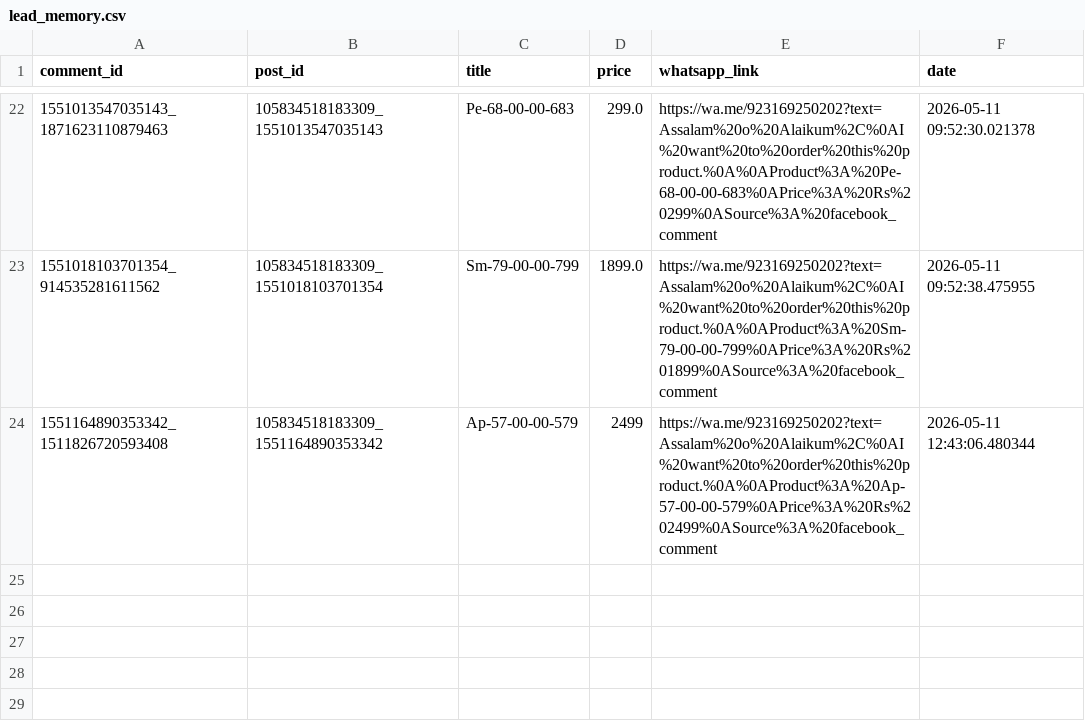
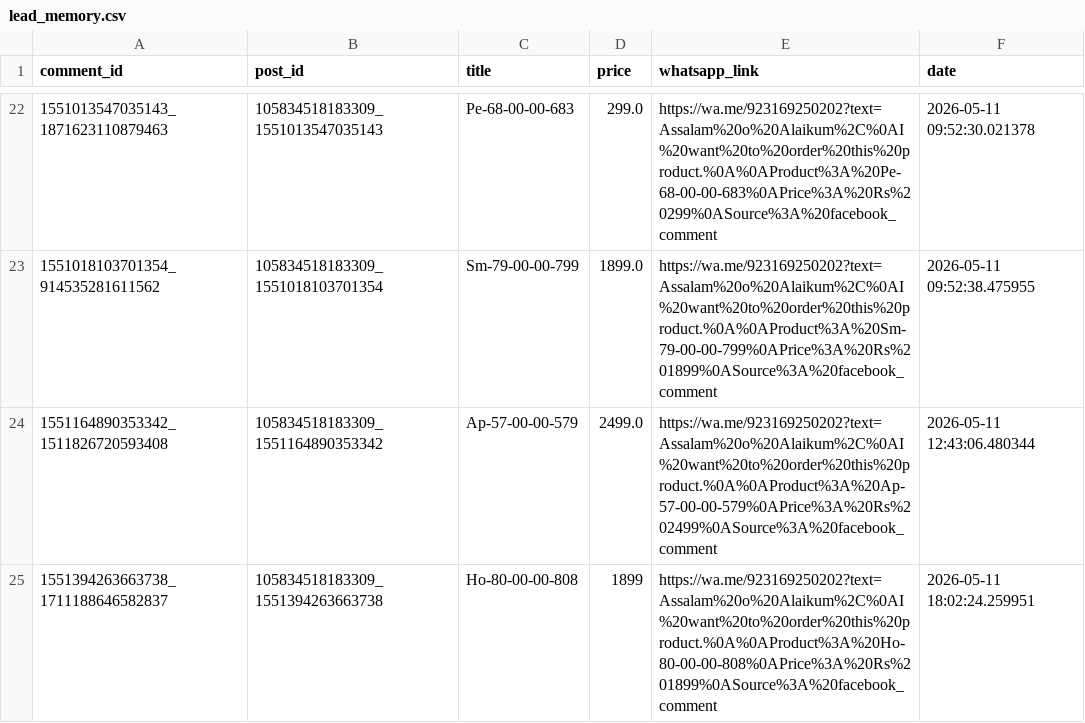
Before and after one commit to ishyishy87/AutoPostNooraxoV2, a CSV file: lead_memory.csv, drawn as a sheet; only a part is shown, gaps mark what is left out.

```diff
--- a/lead_memory.csv
+++ b/lead_memory.csv
@@ -23,2 +23,3 @@ comment_id,post_id,title,price,whatsapp_link,date
 1551018103701354_914535281611562,105834518183309_1551018103701354,Sm-79-00-00-799,1899.0,https://wa.me/923169250202?text=Assalam%20o%20Alaikum%2C%0AI%20want%20to%20order%20this%20product.%0A%0AProduct%3A%20Sm-79-00-00-799%0APrice%3A%20Rs%201899%0ASource%3A%20facebook_comment,2026-05-11 09:52:38.475955
-1551164890353342_1511826720593408,105834518183309_1551164890353342,Ap-57-00-00-579,2499,https://wa.me/923169250202?text=Assalam%20o%20Alaikum%2C%0AI%20want%20to%20order%20this%20product.%0A%0AProduct%3A%20Ap-57-00-00-579%0APrice%3A%20Rs%202499%0ASource%3A%20facebook_comment,2026-05-11 12:43:06.480344
+1551164890353342_1511826720593408,105834518183309_1551164890353342,Ap-57-00-00-579,2499.0,https://wa.me/923169250202?text=Assalam%20o%20Alaikum%2C%0AI%20want%20to%20order%20this%20product.%0A%0AProduct%3A%20Ap-57-00-00-579%0APrice%3A%20Rs%202499%0ASource%3A%20facebook_comment,2026-05-11 12:43:06.480344
+1551394263663738_1711188646582837,105834518183309_1551394263663738,Ho-80-00-00-808,1899,https://wa.me/923169250202?text=Assalam%20o%20Alaikum%2C%0AI%20want%20to%20order%20this%20product.%0A%0AProduct%3A%20Ho-80-00-00-808%0APrice%3A%20Rs%201899%0ASource%3A%20facebook_comment,2026-05-11 18:02:24.259951
```
Also changed, not shown: comment_memory.csv, 1 other file.
